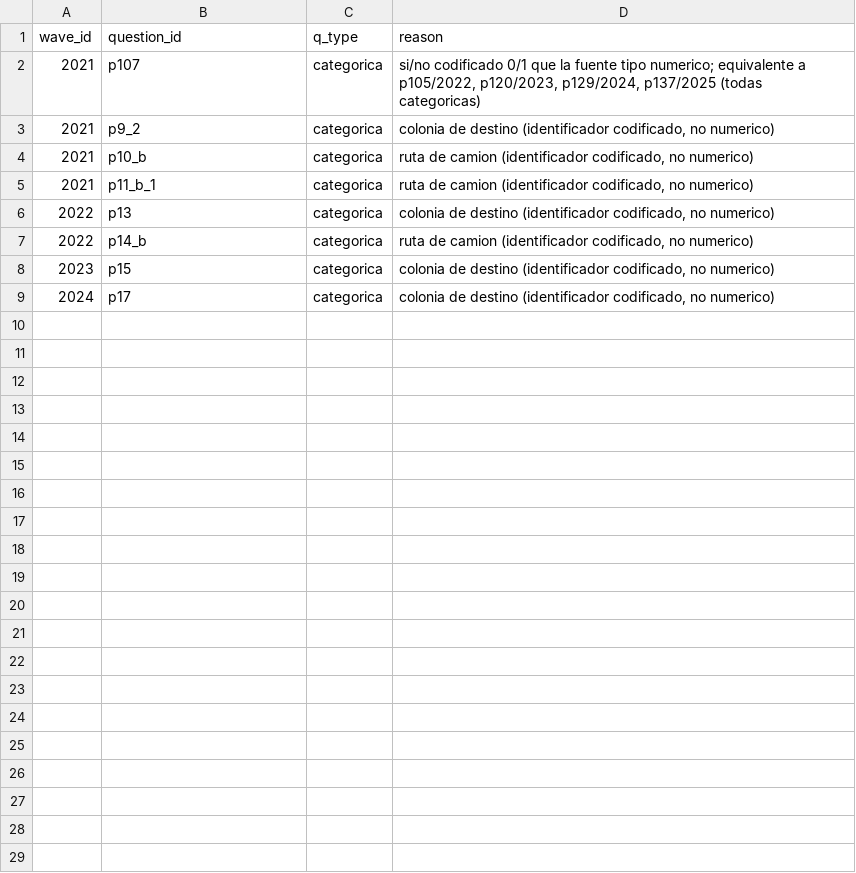
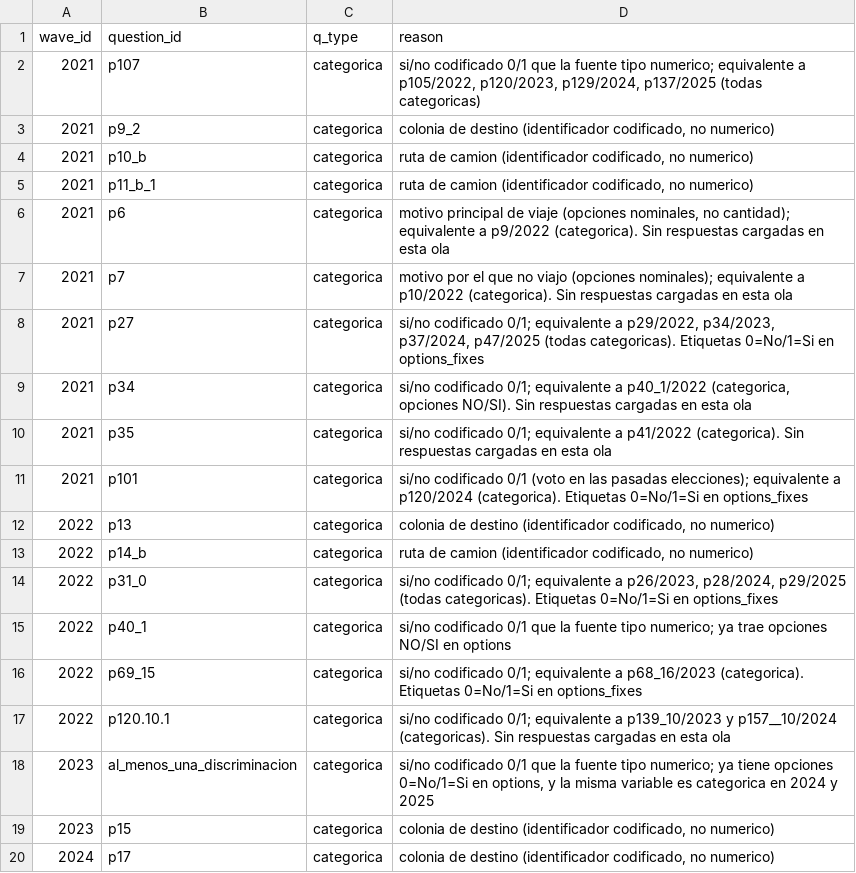
Before and after one commit to Mauricio0704/eav-query-app, a CSV file: db/overlays/question_type_fixes_approved.csv, drawn as a sheet.

Commit message:
Datos: 11 preguntas mas pasan a categorica, con sus etiquetas

```diff
--- a/db/overlays/question_type_fixes_approved.csv
+++ b/db/overlays/question_type_fixes_approved.csv
@@ -5,4 +5,15 @@ wave_id,question_id,q_type,reason
 2021,p11_b_1,categorica,"ruta de camion (identificador codificado, no numerico)"
+2021,p6,categorica,"motivo principal de viaje (opciones nominales, no cantidad); equivalente a p9/2022 (categorica). Sin respuestas cargadas en esta ola"
+2021,p7,categorica,"motivo por el que no viajo (opciones nominales); equivalente a p10/2022 (categorica). Sin respuestas cargadas en esta ola"
+2021,p27,categorica,"si/no codificado 0/1; equivalente a p29/2022, p34/2023, p37/2024, p47/2025 (todas categoricas). Etiquetas 0=No/1=Si en options_fixes"
+2021,p34,categorica,"si/no codificado 0/1; equivalente a p40_1/2022 (categorica, opciones NO/SI). Sin respuestas cargadas en esta ola"
+2021,p35,categorica,"si/no codificado 0/1; equivalente a p41/2022 (categorica). Sin respuestas cargadas en esta ola"
+2021,p101,categorica,"si/no codificado 0/1 (voto en las pasadas elecciones); equivalente a p120/2024 (categorica). Etiquetas 0=No/1=Si en options_fixes"
 2022,p13,categorica,"colonia de destino (identificador codificado, no numerico)"
 2022,p14_b,categorica,"ruta de camion (identificador codificado, no numerico)"
+2022,p31_0,categorica,"si/no codificado 0/1; equivalente a p26/2023, p28/2024, p29/2025 (todas categoricas). Etiquetas 0=No/1=Si en options_fixes"
+2022,p40_1,categorica,"si/no codificado 0/1 que la fuente tipo numerico; ya trae opciones NO/SI en options"
+2022,p69_15,categorica,"si/no codificado 0/1; equivalente a p68_16/2023 (categorica). Etiquetas 0=No/1=Si en options_fixes"
+2022,p120.10.1,categorica,"si/no codificado 0/1; equivalente a p139_10/2023 y p157__10/2024 (categoricas). Sin respuestas cargadas en esta ola"
+2023,al_menos_una_discriminacion,categorica,"si/no codificado 0/1 que la fuente tipo numerico; ya tiene opciones 0=No/1=Si en options, y la misma variable es categorica en 2024 y 2025"
 2023,p15,categorica,"colonia de destino (identificador codificado, no numerico)"
```
Also changed, not shown: db/overlays/options_fixes_approved.csv.
